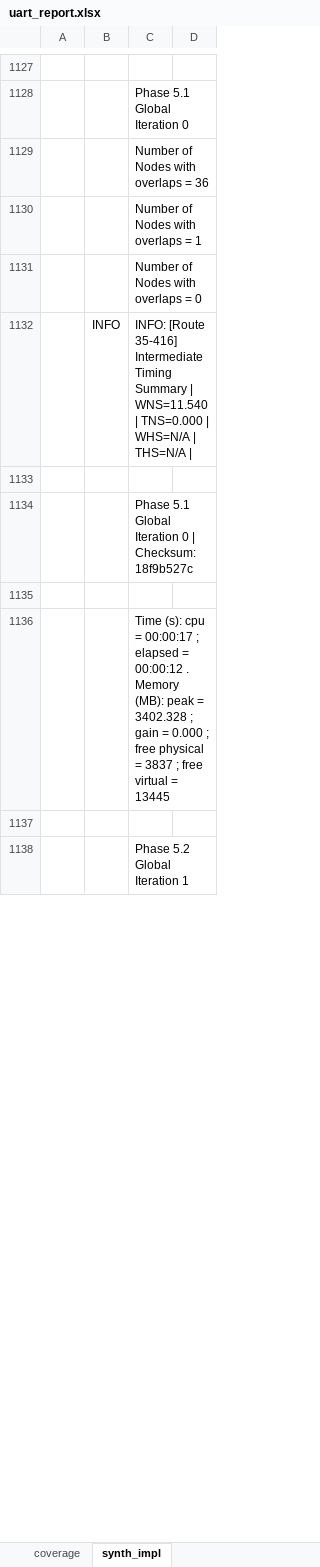
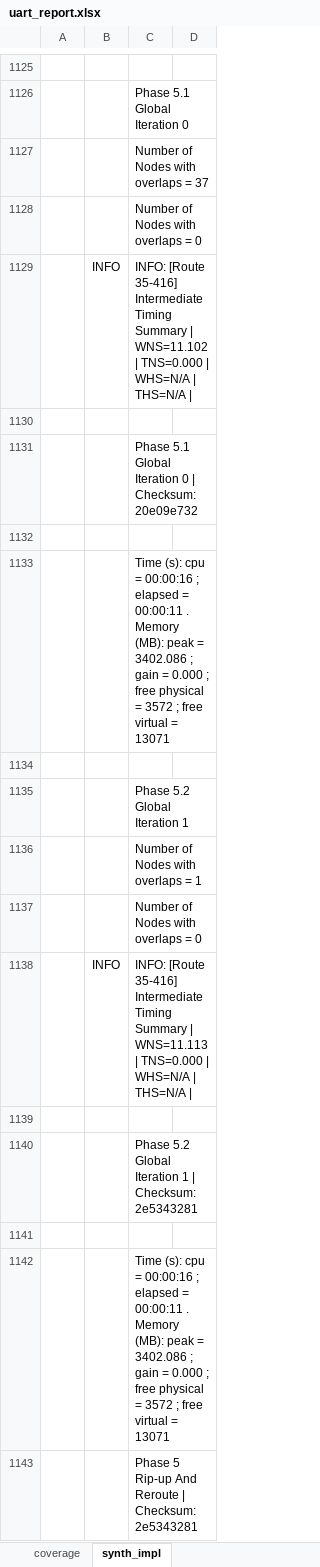
Before and after one commit to CharrierTim/uart, an Excel workbook: docs/uart_report.xlsx, sheet synth_impl, drawn as a sheet; only a part is shown, gaps mark what is left out; values as stored, in another font and other column widths than the file's, no borders; table styles not drawn; removed rows and columns are numbered as before the commit, all else as after; the diff covers the shown part only; the diff names each change by its address in the sheet, - before the commit and + after, or states it on an @@ line.

Commit message:
chore: update synth/impl results

```diff
--- a/docs/uart_report.xlsx (sheet synth_impl)
+++ b/docs/uart_report.xlsx (sheet synth_impl)
-C1127: Number of Nodes with overlaps = 36
+C1127: Number of Nodes with overlaps = 37
+row 1128:  |  | Number of Nodes with overlaps = 0
+row 1129:  | INFO | INFO: [Route 35-416] Intermediate Timing Summary | WNS=11.102 | TNS=0.000 | WHS=N/A | THS=N/A
+row 1130: (empty)
+row 1131:  |  | Phase 5.1 Global Iteration 0 | Checksum: 20e09e732
+row 1132: (empty)
+row 1133:  |  | Time (s): cpu = 00:00:16 ; elapsed = 00:00:11 . Memory (MB): peak = 3402.086 ; gain = 0.000 ; free physical = 3572 ; free virtual = 13071
+row 1134: (empty)
+row 1135:  |  | Phase 5.2 Global Iteration 1
-C1138: …Summary | WNS=11.540 | TNS=0.000…
+C1138: …Summary | WNS=11.113 | TNS=0.000…
-C1140: Phase 5.1 Global Iteration 0 | Checksum: 18f9b527c
+C1140: Phase 5.2 Global Iteration 1 | Checksum: 2e5343281
-C1142: …cpu = 00:00:17 ; elapsed = 00:00:12 . Memory (MB): peak = 3402.328 ; gain = 0.000 ; free physical = 3837 ; free virtual = 13445
+C1142: …cpu = 00:00:16 ; elapsed = 00:00:11 . Memory (MB): peak = 3402.086 ; gain = 0.000 ; free physical = 3572 ; free virtual = 13071
-row 1137: (empty)
-C1143: Phase 5.2 Global Iteration 1
+C1143: Phase 5 Rip-up And Reroute | Checksum: 2e5343281
```
Also changed, not shown: 2 added rows, 9 removed rows and 257 edited cells elsewhere in this sheet, formulas that keep their value, 15 other files.
